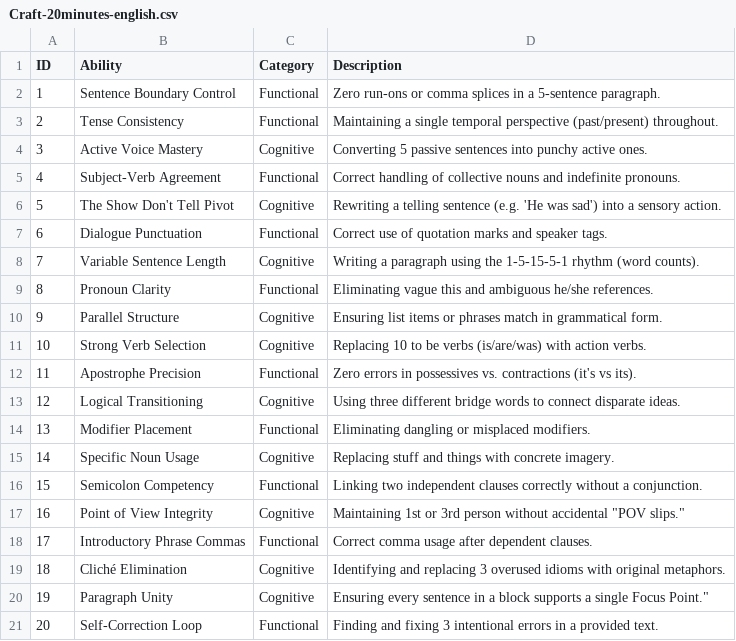
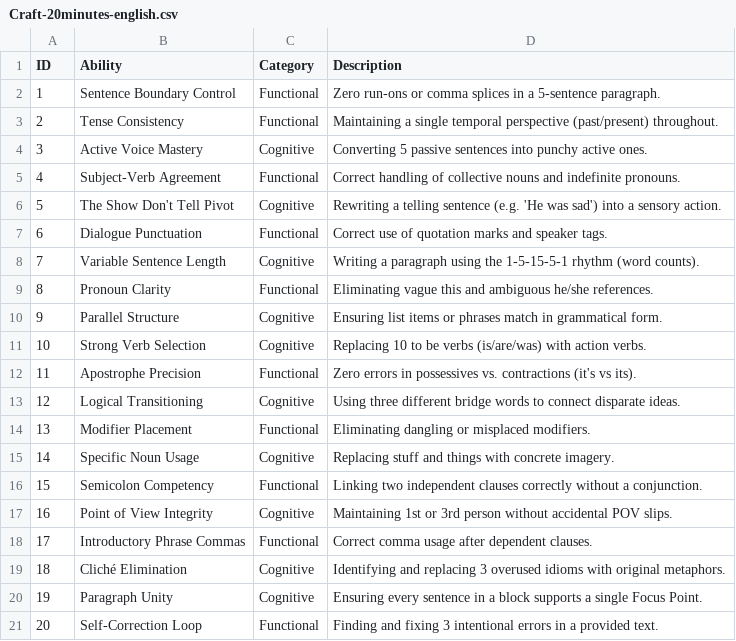
Before and after one commit to hpssjellis/my-examples-of-memory-brain, a CSV file: Craft-20minutes-english.csv, drawn as a sheet.

Commit message:
Update Craft-20minutes-english.csv

```diff
--- a/Craft-20minutes-english.csv
+++ b/Craft-20minutes-english.csv
@@ -16,6 +16,6 @@ ID,Ability,Category,Description
 15,Semicolon Competency,Functional,Linking two independent clauses correctly without a conjunction.
-16,Point of View Integrity,Cognitive,Maintaining 1st or 3rd person without accidental "POV slips."
+16,Point of View Integrity,Cognitive,Maintaining 1st or 3rd person without accidental POV slips.
 17,Introductory Phrase Commas,Functional,Correct comma usage after dependent clauses.
 18,Cliché Elimination,Cognitive,Identifying and replacing 3 overused idioms with original metaphors.
-19,Paragraph Unity,Cognitive,Ensuring every sentence in a block supports a single Focus Point."
+19,Paragraph Unity,Cognitive,Ensuring every sentence in a block supports a single Focus Point.
 20,Self-Correction Loop,Functional,Finding and fixing 3 intentional errors in a provided text.
```
